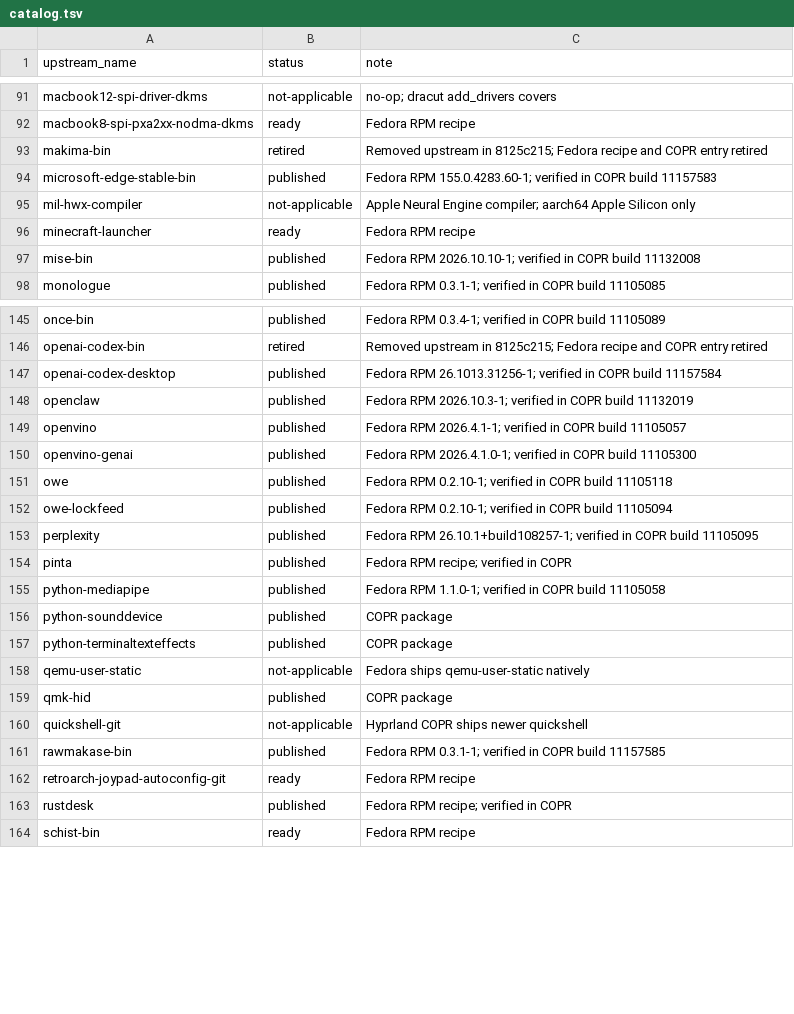
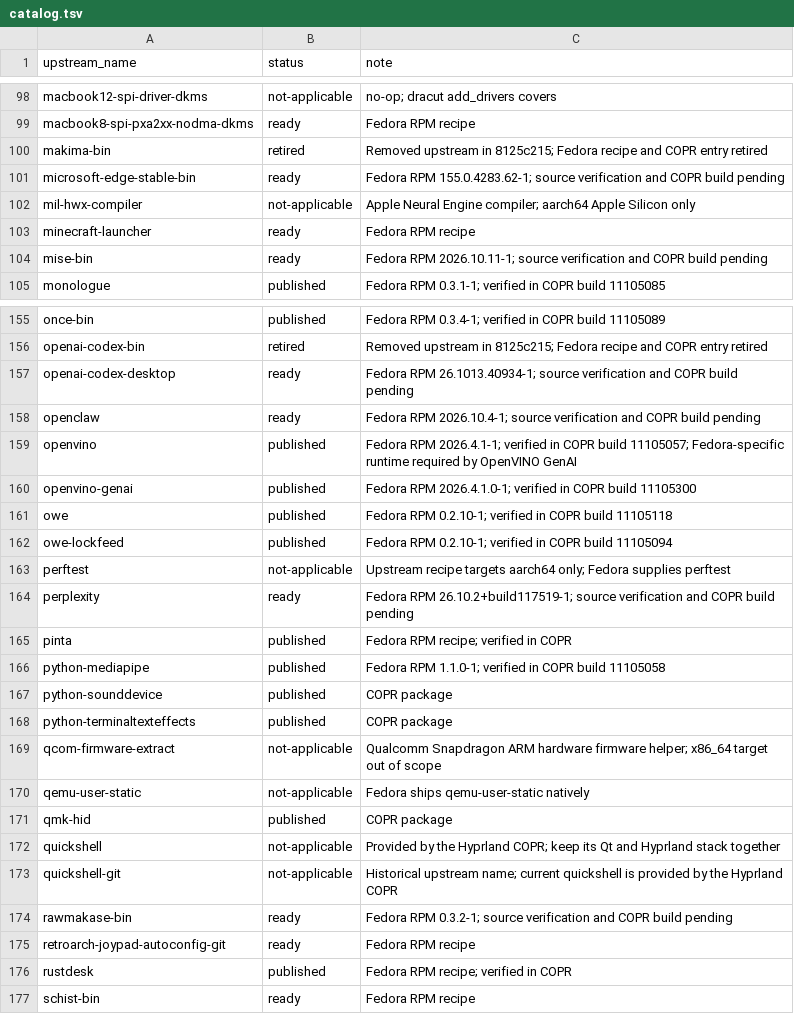
Before and after one commit to kamm3r/omadora-pkg, a TSV file: catalog.tsv, drawn as a sheet; only a part is shown, gaps mark what is left out; the diff covers the shown part only.

Commit message:
Update fourteen packages and retire redundant upstream overrides

```diff
--- a/catalog.tsv
+++ b/catalog.tsv
@@ -93,6 +100,6 @@ macbook8-spi-pxa2xx-nodma-dkms	ready	Fedora RPM recipe
 makima-bin	retired	Removed upstream in 8125c215; Fedora recipe and COPR entry retired
-microsoft-edge-stable-bin	published	Fedora RPM 155.0.4283.60-1; verified in COPR build 11157583
+microsoft-edge-stable-bin	ready	Fedora RPM 155.0.4283.62-1; source verification and COPR build pending
 mil-hwx-compiler	not-applicable	Apple Neural Engine compiler; aarch64 Apple Silicon only
 minecraft-launcher	ready	Fedora RPM recipe
-mise-bin	published	Fedora RPM 2026.10.10-1; verified in COPR build 11132008
+mise-bin	ready	Fedora RPM 2026.10.11-1; source verification and COPR build pending
 monologue	published	Fedora RPM 0.3.1-1; verified in COPR build 11105085
@@ -146,5 +156,5 @@ once-bin	published	Fedora RPM 0.3.4-1; verified in COPR build 11105089
 openai-codex-bin	retired	Removed upstream in 8125c215; Fedora recipe and COPR entry retired
-openai-codex-desktop	published	Fedora RPM 26.1013.31256-1; verified in COPR build 11157584
-openclaw	published	Fedora RPM 2026.10.3-1; verified in COPR build 11132019
-openvino	published	Fedora RPM 2026.4.1-1; verified in COPR build 11105057
+openai-codex-desktop	ready	Fedora RPM 26.1013.40934-1; source verification and COPR build pending
+openclaw	ready	Fedora RPM 2026.10.4-1; source verification and COPR build pending
+openvino	published	Fedora RPM 2026.4.1-1; verified in COPR build 11105057; Fedora-specific runtime required by OpenVINO GenAI
 openvino-genai	published	Fedora RPM 2026.4.1.0-1; verified in COPR build 11105300
@@ -152,3 +162,4 @@ owe	published	Fedora RPM 0.2.10-1; verified in COPR build 11105118
 owe-lockfeed	published	Fedora RPM 0.2.10-1; verified in COPR build 11105094
-perplexity	published	Fedora RPM 26.10.1+build108257-1; verified in COPR build 11105095
+perftest	not-applicable	Upstream recipe targets aarch64 only; Fedora supplies perftest
+perplexity	ready	Fedora RPM 26.10.2+build117519-1; source verification and COPR build pending
 pinta	published	Fedora RPM recipe; verified in COPR
@@ -157,6 +168,8 @@ python-sounddevice	published	COPR package
 python-terminaltexteffects	published	COPR package
+qcom-firmware-extract	not-applicable	Qualcomm Snapdragon ARM hardware firmware helper; x86_64 target out of scope
 qemu-user-static	not-applicable	Fedora ships qemu-user-static natively
 qmk-hid	published	COPR package
-quickshell-git	not-applicable	Hyprland COPR ships newer quickshell
-rawmakase-bin	published	Fedora RPM 0.3.1-1; verified in COPR build 11157585
+quickshell	not-applicable	Provided by the Hyprland COPR; keep its Qt and Hyprland stack together
+quickshell-git	not-applicable	Historical upstream name; current quickshell is provided by the Hyprland COPR
+rawmakase-bin	ready	Fedora RPM 0.3.2-1; source verification and COPR build pending
 retroarch-joypad-autoconfig-git	ready	Fedora RPM recipe
```
Also changed, not shown: 12 added rows and 21 edited cells elsewhere in this file, 34 other files.
